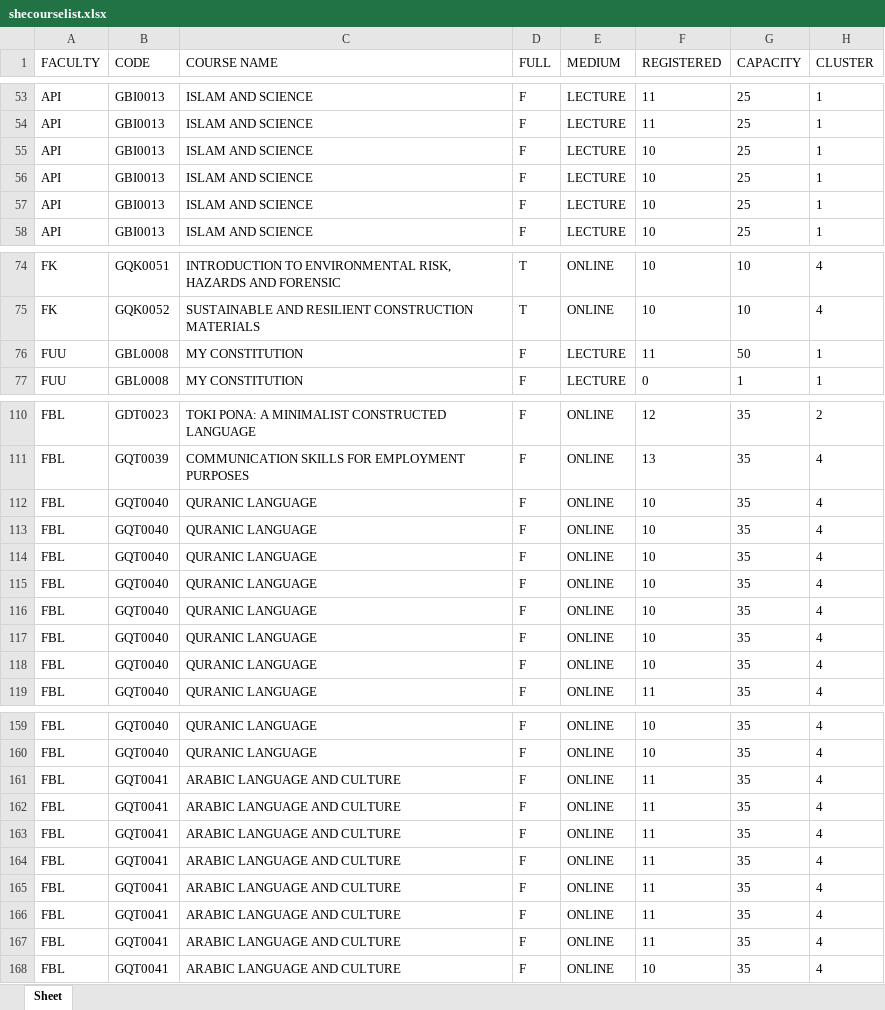
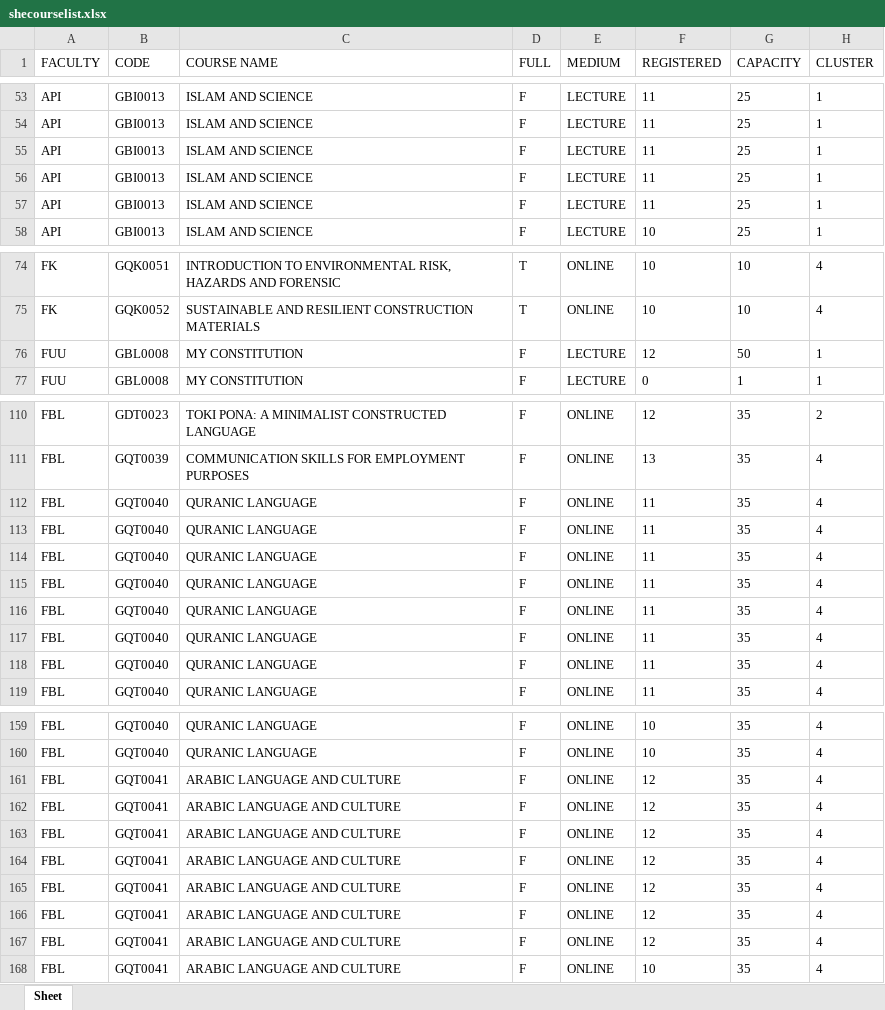
Before and after one commit to Faris-Faiz/SHE-Course-Helper, an Excel workbook: mayascrapingproject/shecourselist.xlsx, sheet Sheet, drawn as a sheet; only a part is shown, gaps mark what is left out; values as stored, in another font and other column widths than the file's, no borders; removed rows and columns are numbered as before the commit, all else as after; the diff covers the shown part only; the diff names each change by its address in the sheet, - before the commit and + after, or states it on an @@ line.

Commit message:
updated data

```diff
--- a/mayascrapingproject/shecourselist.xlsx (sheet Sheet)
+++ b/mayascrapingproject/shecourselist.xlsx (sheet Sheet)
-row 55: API | GBI0013 | ISLAM AND SCIENCE | F | LECTURE | 10 | 25 | 1
-row 56: API | GBI0013 | ISLAM AND SCIENCE | F | LECTURE | 10 | 25 | 1
-row 57: API | GBI0013 | ISLAM AND SCIENCE | F | LECTURE | 10 | 25 | 1
+row 55: API | GBI0013 | ISLAM AND SCIENCE | F | LECTURE | 11 | 25 | 1
+row 56: API | GBI0013 | ISLAM AND SCIENCE | F | LECTURE | 11 | 25 | 1
+row 57: API | GBI0013 | ISLAM AND SCIENCE | F | LECTURE | 11 | 25 | 1
-F76 (REGISTERED): 11
+F76 (REGISTERED): 12
-row 112: FBL | GQT0040 | QURANIC LANGUAGE | F | ONLINE | 10 | 35 | 4
-row 113: FBL | GQT0040 | QURANIC LANGUAGE | F | ONLINE | 10 | 35 | 4
-row 114: FBL | GQT0040 | QURANIC LANGUAGE | F | ONLINE | 10 | 35 | 4
-row 115: FBL | GQT0040 | QURANIC LANGUAGE | F | ONLINE | 10 | 35 | 4
-row 116: FBL | GQT0040 | QURANIC LANGUAGE | F | ONLINE | 10 | 35 | 4
-row 117: FBL | GQT0040 | QURANIC LANGUAGE | F | ONLINE | 10 | 35 | 4
-row 118: FBL | GQT0040 | QURANIC LANGUAGE | F | ONLINE | 10 | 35 | 4
+row 112: FBL | GQT0040 | QURANIC LANGUAGE | F | ONLINE | 11 | 35 | 4
+row 113: FBL | GQT0040 | QURANIC LANGUAGE | F | ONLINE | 11 | 35 | 4
+row 114: FBL | GQT0040 | QURANIC LANGUAGE | F | ONLINE | 11 | 35 | 4
+row 115: FBL | GQT0040 | QURANIC LANGUAGE | F | ONLINE | 11 | 35 | 4
+row 116: FBL | GQT0040 | QURANIC LANGUAGE | F | ONLINE | 11 | 35 | 4
+row 117: FBL | GQT0040 | QURANIC LANGUAGE | F | ONLINE | 11 | 35 | 4
+row 118: FBL | GQT0040 | QURANIC LANGUAGE | F | ONLINE | 11 | 35 | 4
-F161:F167 (REGISTERED): 11
+F161:F167 (REGISTERED): 12
```
Also changed, not shown: 12 edited cells elsewhere in this sheet, 1 other file.
